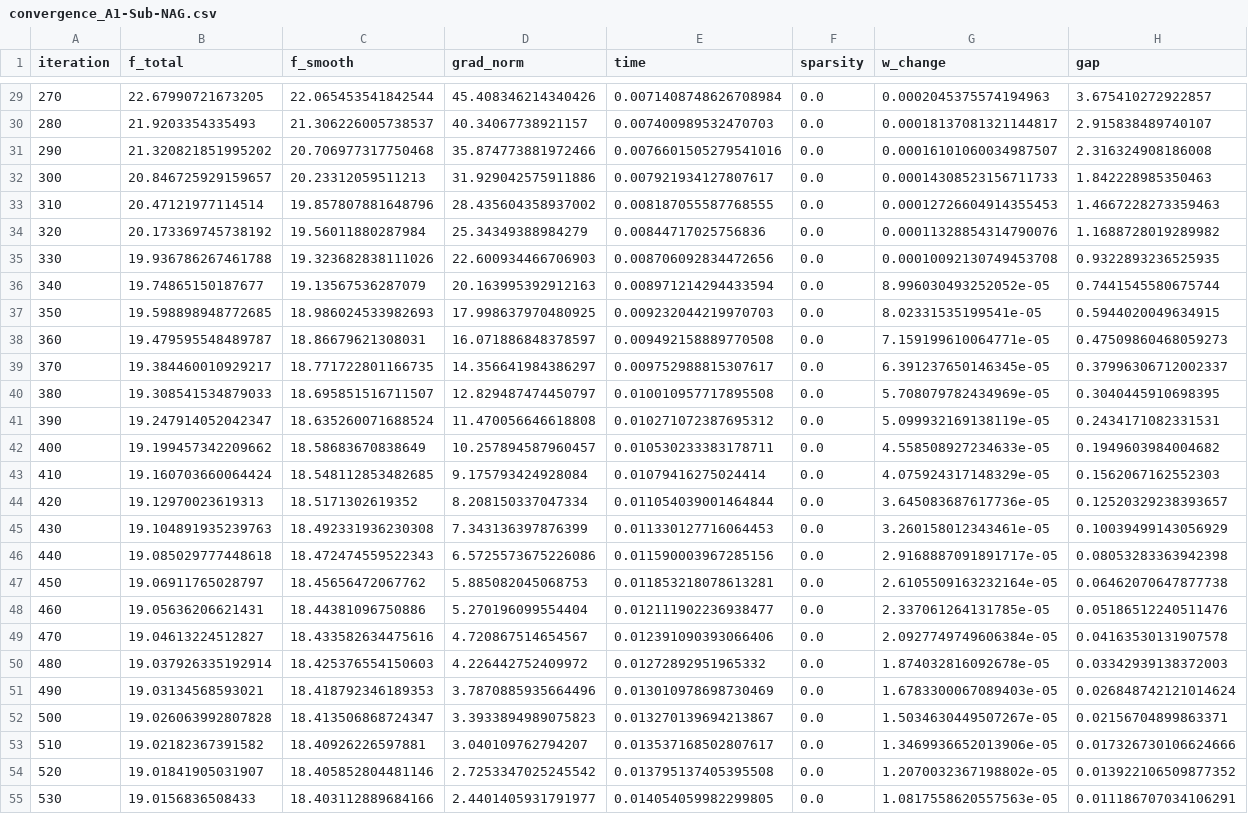
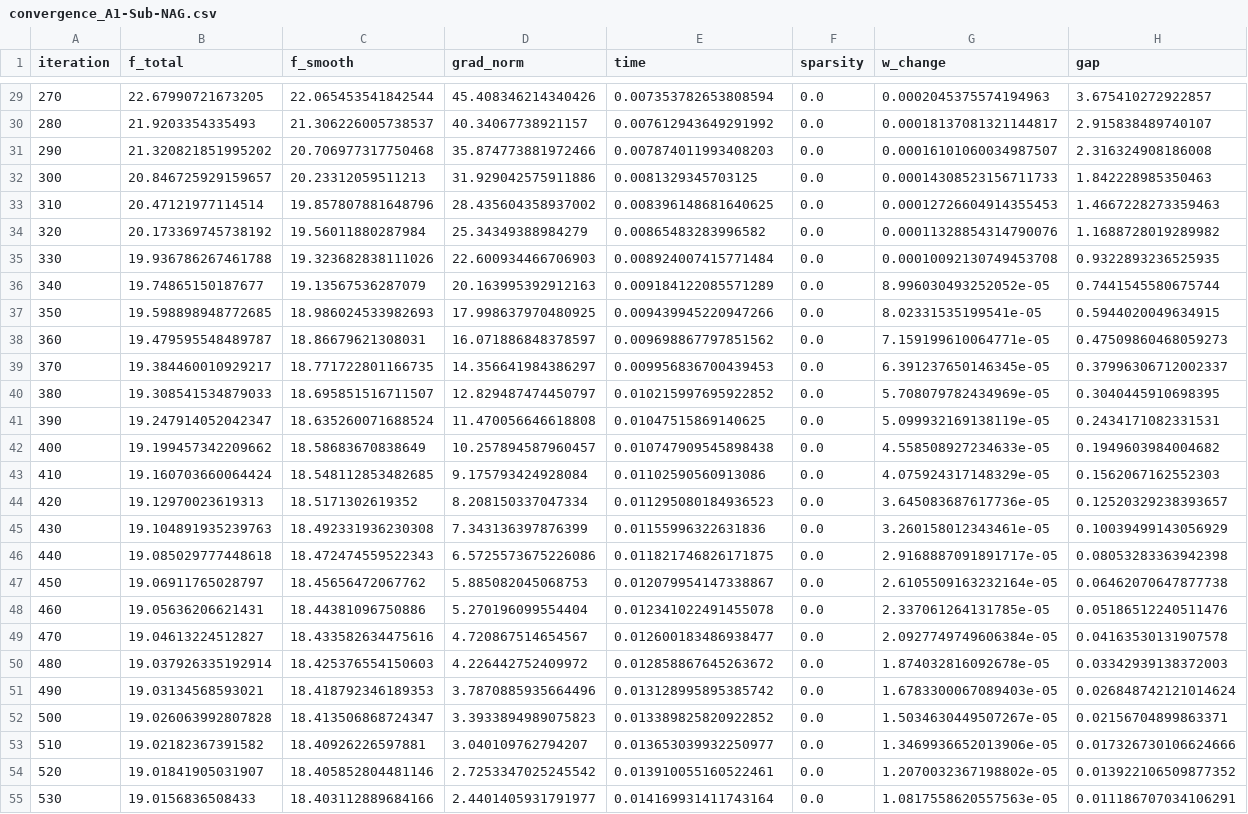
Before and after one commit to riccardoroselli/NN-Optimization-Methods, a CSV file: results/logs/convergence_A1-Sub-NAG.csv, drawn as a sheet; only a part is shown, gaps mark what is left out; the diff covers the shown part only; the diff names each change by its address in the sheet, - before the commit and + after, or states it on an @@ line.

```diff
--- a/results/logs/convergence_A1-Sub-NAG.csv
+++ b/results/logs/convergence_A1-Sub-NAG.csv
-E29 (time): 0.0071408748626708984
+E29 (time): 0.007353782653808594
-E30 (time): 0.007400989532470703
+E30 (time): 0.007612943649291992
-E31 (time): 0.0076601505279541016
+E31 (time): 0.007874011993408203
-E32 (time): 0.007921934127807617
+E32 (time): 0.0081329345703125
-E33 (time): 0.008187055587768555
+E33 (time): 0.008396148681640625
-E34 (time): 0.00844717025756836
+E34 (time): 0.00865483283996582
-E35 (time): 0.008706092834472656
+E35 (time): 0.008924007415771484
-E36 (time): 0.008971214294433594
+E36 (time): 0.009184122085571289
-E37 (time): 0.009232044219970703
+E37 (time): 0.009439945220947266
-E38 (time): 0.009492158889770508
+E38 (time): 0.009698867797851562
-E39 (time): 0.009752988815307617
+E39 (time): 0.009956836700439453
-E40 (time): 0.010010957717895508
+E40 (time): 0.010215997695922852
-E41 (time): 0.010271072387695312
+E41 (time): 0.01047515869140625
-E42 (time): 0.010530233383178711
+E42 (time): 0.010747909545898438
-E43 (time): 0.01079416275024414
+E43 (time): 0.01102590560913086
-E44 (time): 0.011054039001464844
+E44 (time): 0.011295080184936523
-E45 (time): 0.011330127716064453
+E45 (time): 0.01155996322631836
-E46 (time): 0.011590003967285156
+E46 (time): 0.011821746826171875
-E47 (time): 0.011853218078613281
+E47 (time): 0.012079954147338867
-E48 (time): 0.012111902236938477
+E48 (time): 0.012341022491455078
-E49 (time): 0.012391090393066406
+E49 (time): 0.012600183486938477
-E50 (time): 0.01272892951965332
+E50 (time): 0.012858867645263672
-E51 (time): 0.013010978698730469
+E51 (time): 0.013128995895385742
-E52 (time): 0.013270139694213867
+E52 (time): 0.013389825820922852
-E53 (time): 0.013537168502807617
+E53 (time): 0.013653039932250977
-E54 (time): 0.013795137405395508
+E54 (time): 0.013910055160522461
-E55 (time): 0.014054059982299805
+E55 (time): 0.014169931411743164
```
Also changed, not shown: 92 edited cells elsewhere in this file, results/logs/comparison_results.csv, results/logs/convergence_A1-Prox-CM.csv, 39 other files.
